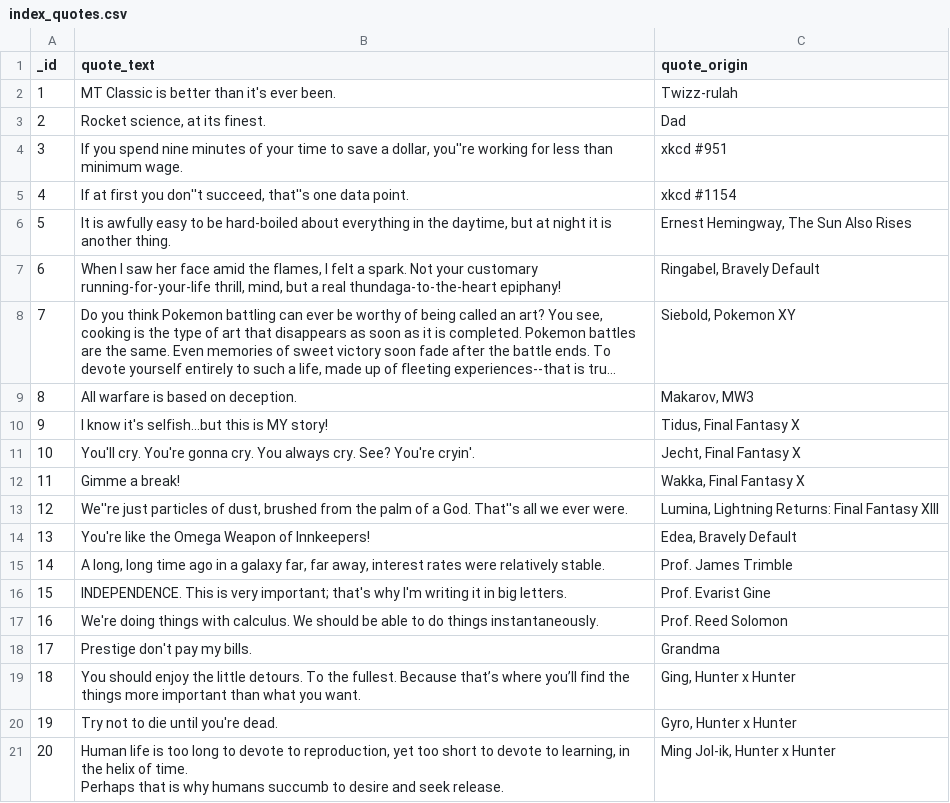
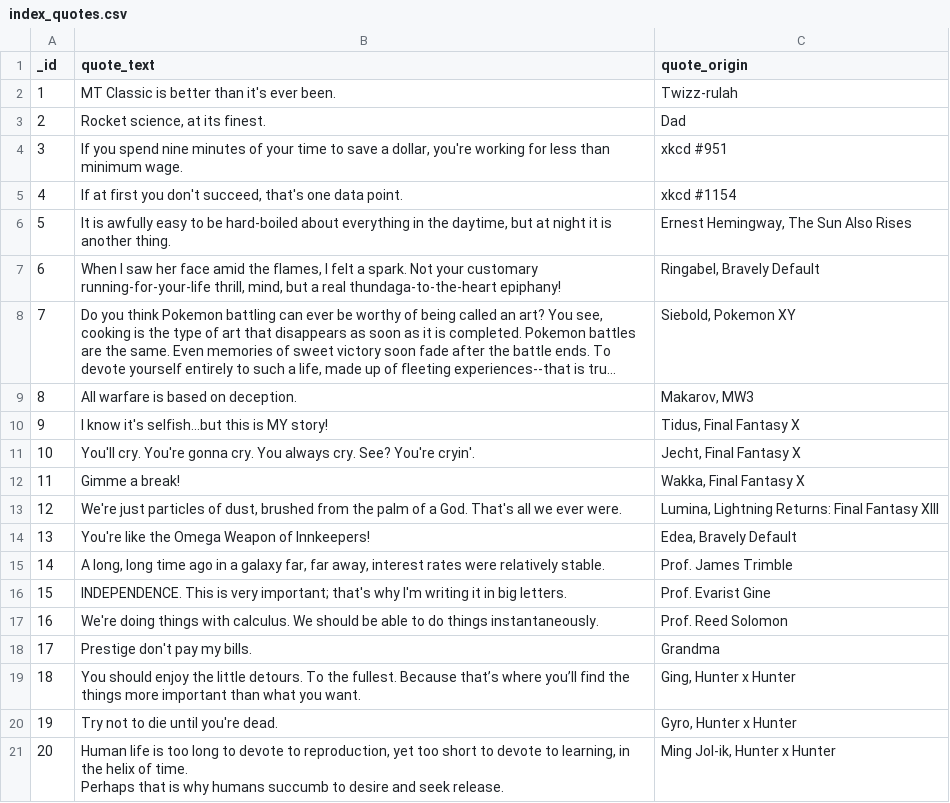
Before and after one commit to AnnuityDew/tarpey.dev, a CSV file: data/index/index_quotes.csv, drawn as a sheet; long unchanged cells end in ….

Commit message:
Quotes point to the DB now

```diff
--- a/data/index/index_quotes.csv
+++ b/data/index/index_quotes.csv
@@ -3,4 +3,4 @@ _id,quote_text,quote_origin
 2,"Rocket science, at its finest.",Dad
-3,"If you spend nine minutes of your time to save a dollar, you''re working for less than minimum wage.",xkcd #951
-4,"If at first you don''t succeed, that''s one data point.",xkcd #1154
+3,"If you spend nine minutes of your time to save a dollar, you're working for less than minimum wage.",xkcd #951
+4,"If at first you don't succeed, that's one data point.",xkcd #1154
 5,"It is awfully easy to be hard-boiled about everything in the daytime, but at night it is another thing.","Ernest Hemingway, The Sun Also Rises"
@@ -12,3 +12,3 @@ _id,quote_text,quote_origin
 11,Gimme a break!,"Wakka, Final Fantasy X"
-12,"We''re just particles of dust, brushed from the palm of a God. That''s all we ever were.","Lumina, Lightning Returns: Final Fantasy XIII"
+12,"We're just particles of dust, brushed from the palm of a God. That's all we ever were.","Lumina, Lightning Returns: Final Fantasy XIII"
 13,You're like the Omega Weapon of Innkeepers!,"Edea, Bravely Default"
```
Also changed, not shown: 2 other files.
